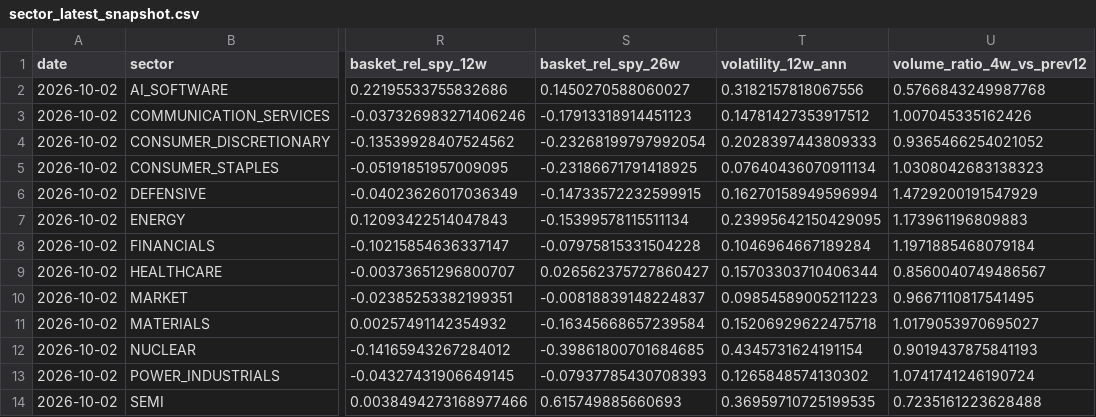
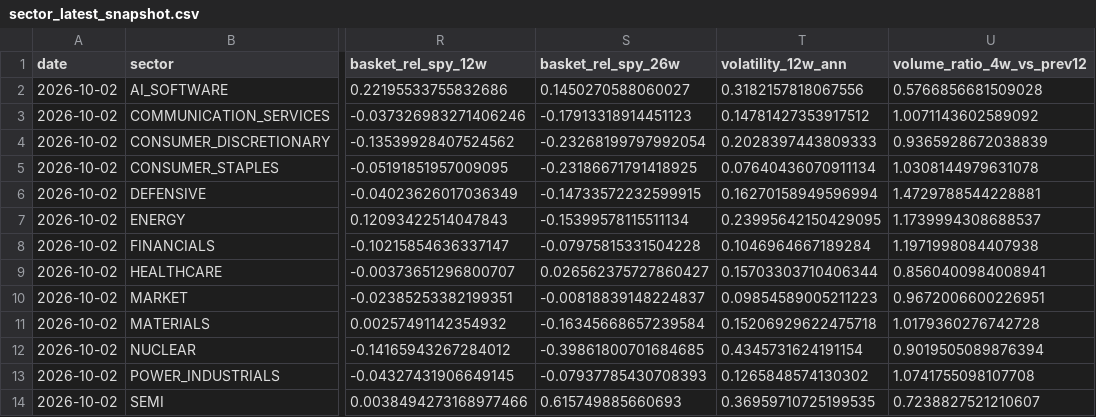
Before and after one commit to subin001893-cmyk/stock-scanner-results, a CSV file: latest/sector_latest_snapshot.csv, drawn as a sheet; only a part is shown, gaps mark what is left out; the diff names each change by its address in the sheet, - before the commit and + after, or states it on an @@ line.

```diff
--- a/latest/sector_latest_snapshot.csv
+++ b/latest/sector_latest_snapshot.csv
-U2 (volume_ratio_4w_vs_prev12): 0.5766843249987768
+U2 (volume_ratio_4w_vs_prev12): 0.5766856681509028
-U3 (volume_ratio_4w_vs_prev12): 1.007045335162426
+U3 (volume_ratio_4w_vs_prev12): 1.0071143602589092
-U4 (volume_ratio_4w_vs_prev12): 0.9365466254021052
+U4 (volume_ratio_4w_vs_prev12): 0.9365928672038839
-U5 (volume_ratio_4w_vs_prev12): 1.0308042683138323
+U5 (volume_ratio_4w_vs_prev12): 1.0308144979631078
-U6 (volume_ratio_4w_vs_prev12): 1.4729200191547929
+U6 (volume_ratio_4w_vs_prev12): 1.4729788544228881
-U7 (volume_ratio_4w_vs_prev12): 1.173961196809883
+U7 (volume_ratio_4w_vs_prev12): 1.1739994308688537
-U8 (volume_ratio_4w_vs_prev12): 1.1971885468079184
+U8 (volume_ratio_4w_vs_prev12): 1.1971998084407938
-U9 (volume_ratio_4w_vs_prev12): 0.8560040749486567
+U9 (volume_ratio_4w_vs_prev12): 0.8560400984008941
-U10 (volume_ratio_4w_vs_prev12): 0.9667110817541495
+U10 (volume_ratio_4w_vs_prev12): 0.9672006600226951
-U11 (volume_ratio_4w_vs_prev12): 1.0179053970695027
+U11 (volume_ratio_4w_vs_prev12): 1.0179360276742728
-U12 (volume_ratio_4w_vs_prev12): 0.9019437875841193
+U12 (volume_ratio_4w_vs_prev12): 0.9019505089876394
-U13 (volume_ratio_4w_vs_prev12): 1.0741741246190724
+U13 (volume_ratio_4w_vs_prev12): 1.0741755098107708
-U14 (volume_ratio_4w_vs_prev12): 0.7235161223628488
+U14 (volume_ratio_4w_vs_prev12): 0.7238827521210607
```
Also changed, not shown: latest/sector_rotation_report.csv, latest/sector_rotation_scores.csv, 6 other files.
